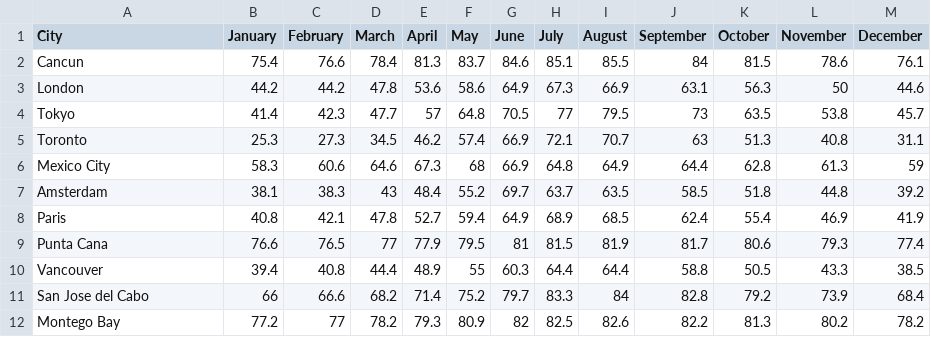
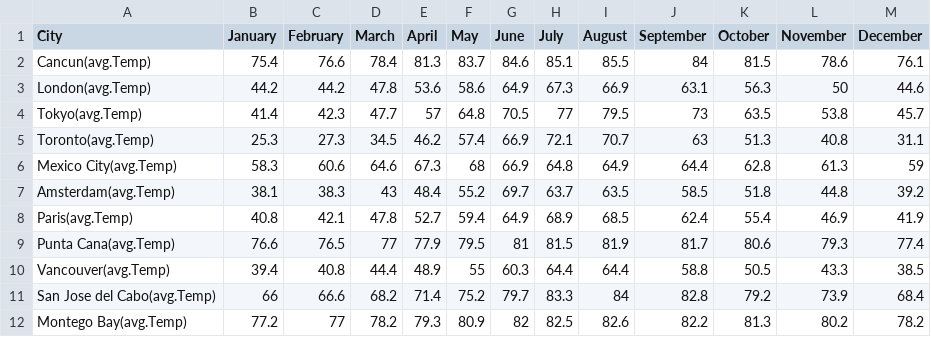
Before and after one commit to charlehl/project-one-group-three, a CSV file: Resources/top_cities_average_weather.csv, drawn as a sheet.

Commit message:
modified weather csv cleaned up jupyter notebook and added comments save cancun plots as png

```diff
--- a/Resources/top_cities_average_weather.csv
+++ b/Resources/top_cities_average_weather.csv
@@ -1,12 +1,12 @@
 City,January,February,March,April,May,June,July,August,September,October,November,December
-Cancun,75.4,76.6,78.4,81.3,83.7,84.6,85.1,85.5,84,81.5,78.6,76.1
-London,44.2,44.2,47.8,53.6,58.6,64.9,67.3,66.9,63.1,56.3,50,44.6
-Tokyo,41.4,42.3,47.7,57,64.8,70.5,77,79.5,73,63.5,53.8,45.7
-Toronto,25.3,27.3,34.5,46.2,57.4,66.9,72.1,70.7,63,51.3,40.8,31.1
-Mexico City,58.3,60.6,64.6,67.3,68,66.9,64.8,64.9,64.4,62.8,61.3,59
-Amsterdam,38.1,38.3,43,48.4,55.2,69.7,63.7,63.5,58.5,51.8,44.8,39.2
-Paris,40.8,42.1,47.8,52.7,59.4,64.9,68.9,68.5,62.4,55.4,46.9,41.9
-Punta Cana,76.6,76.5,77,77.9,79.5,81,81.5,81.9,81.7,80.6,79.3,77.4
-Vancouver,39.4,40.8,44.4,48.9,55,60.3,64.4,64.4,58.8,50.5,43.3,38.5
-San Jose del Cabo,66,66.6,68.2,71.4,75.2,79.7,83.3,84,82.8,79.2,73.9,68.4
-Montego Bay,77.2,77,78.2,79.3,80.9,82,82.5,82.6,82.2,81.3,80.2,78.2
+Cancun(avg.Temp),75.4,76.6,78.4,81.3,83.7,84.6,85.1,85.5,84,81.5,78.6,76.1
+London(avg.Temp),44.2,44.2,47.8,53.6,58.6,64.9,67.3,66.9,63.1,56.3,50,44.6
+Tokyo(avg.Temp),41.4,42.3,47.7,57,64.8,70.5,77,79.5,73,63.5,53.8,45.7
+Toronto(avg.Temp),25.3,27.3,34.5,46.2,57.4,66.9,72.1,70.7,63,51.3,40.8,31.1
+Mexico City(avg.Temp),58.3,60.6,64.6,67.3,68,66.9,64.8,64.9,64.4,62.8,61.3,59
+Amsterdam(avg.Temp),38.1,38.3,43,48.4,55.2,69.7,63.7,63.5,58.5,51.8,44.8,39.2
+Paris(avg.Temp),40.8,42.1,47.8,52.7,59.4,64.9,68.9,68.5,62.4,55.4,46.9,41.9
+Punta Cana(avg.Temp),76.6,76.5,77,77.9,79.5,81,81.5,81.9,81.7,80.6,79.3,77.4
+Vancouver(avg.Temp),39.4,40.8,44.4,48.9,55,60.3,64.4,64.4,58.8,50.5,43.3,38.5
+San Jose del Cabo(avg.Temp),66,66.6,68.2,71.4,75.2,79.7,83.3,84,82.8,79.2,73.9,68.4
+Montego Bay(avg.Temp),77.2,77,78.2,79.3,80.9,82,82.5,82.6,82.2,81.3,80.2,78.2
```
Also changed, not shown: 4 other files.
